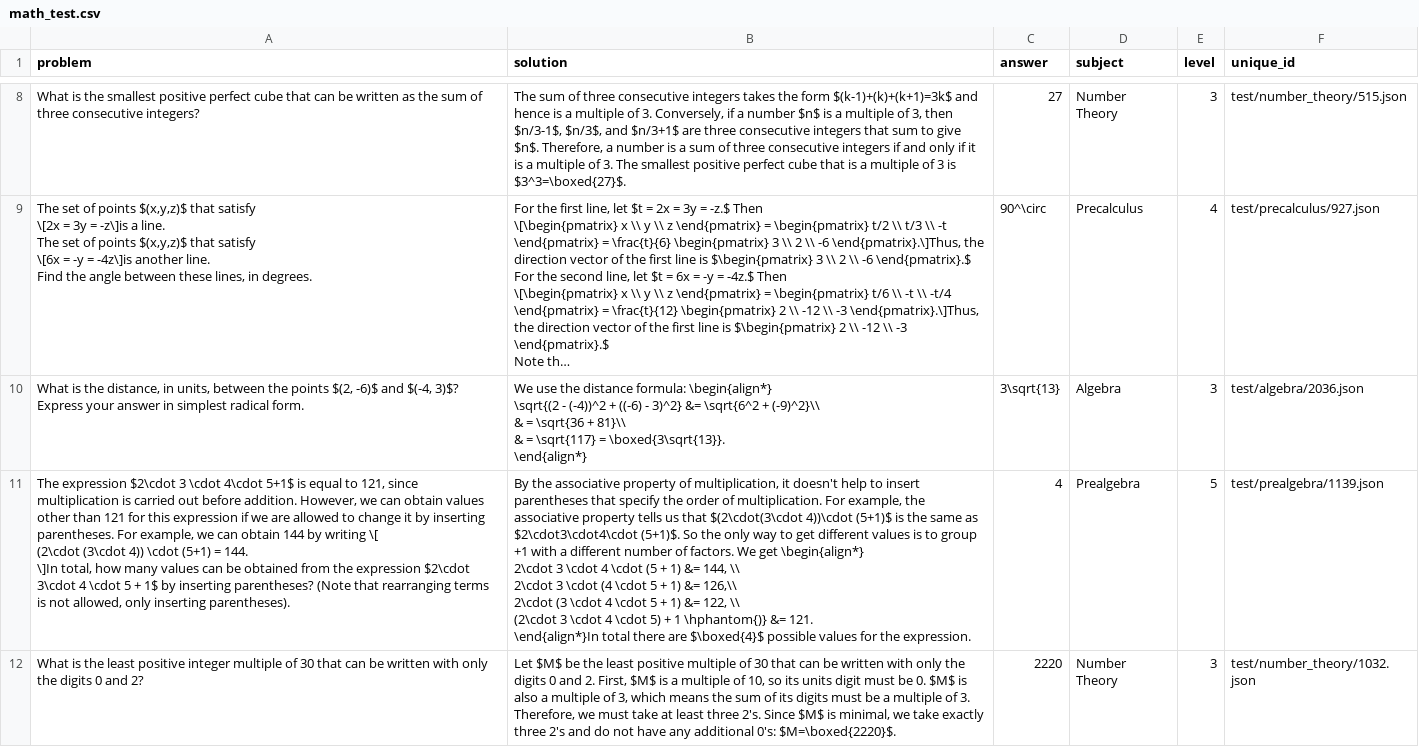
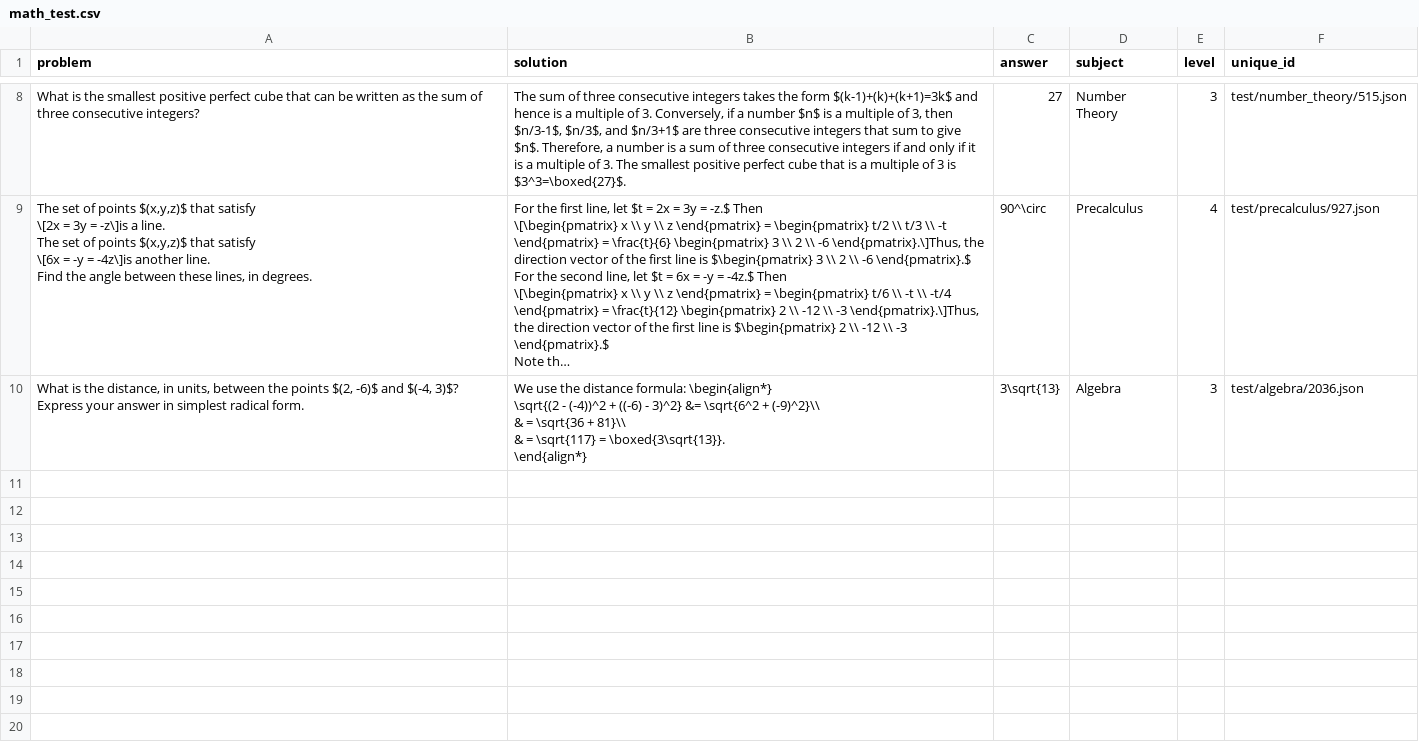
Before and after one commit to jyosei/AI-Arena, a CSV file: backend/dataset_files/math_test.csv, drawn as a sheet; only a part is shown, gaps mark what is left out; long unchanged cells end in …; ↵ is a line break in a cell; the diff covers the shown part only; the diff names each change by its address in the sheet, - before the commit and + after, or states it on an @@ line.

```diff
--- a/backend/dataset_files/math_test.csv
+++ b/backend/dataset_files/math_test.csv
-row 11: The expression $2\cdot 3 \cdot 4\cdot 5+1$ is equal to 121, since multiplication is carried out before addition. However, we can obtain values other than 121 for this expression if we are allowed to change it by inserting parentheses. For example, we can obtain 144 by writing \[ ↵ (2\cdot (3\cdot 4)) \cdot (5+1) = 144. ↵ \]In total, how many values can be obtained from the expression $2\cdot 3\cdot 4 \cdot 5 + 1$ by inserting parentheses? (Note that rearranging terms is not allowed, only inserting parentheses). | By the associative property of multiplication, it doesn't help to insert parentheses that specify the order of multiplication. For example, the associative property tells us that $(2\cdot(3\cdot 4))\cdot (5+1)$ is the same as $2\cdot3\cdot4\cdot (5+1)$. So the only way to get different values is to group +1 with a different number of factors. We get \begin{align*} ↵ 2\cdot 3 \cdot 4 \cdot (5 + 1) &= 144, \\ ↵ 2\cdot 3 \cdot (4 \cdot 5 + 1) &= 126,\\ ↵ 2\cdot (3 \cdot 4 \cdot 5 + 1) &= 122, \\ ↵ (2\cdot 3 \cdot 4 \cdot 5) + 1 \hphantom{)} &= 121. ↵ \end{align*}In total there are $\boxed{4}$ possible values for the expression. | 4 | Prealgebra | 5 | test/prealgebra/1139.json
-row 12: What is the least positive integer multiple of 30 that can be written with only the digits 0 and 2? | Let $M$ be the least positive multiple of 30 that can be written with only the digits 0 and 2. First, $M$ is a multiple of 10, so its units digit must be 0. $M$ is also a multiple of 3, which means the sum of its digits must be a multiple of 3. Therefore, we must take at least three 2's. Since $M$ is minimal, we take exactly three 2's and do not have any additional 0's: $M=\boxed{2220}$. | 2220 | Number Theory | 3 | test/number_theory/1032.json
```
Also changed, not shown: 1 removed row elsewhere in this file, 1 other file.
